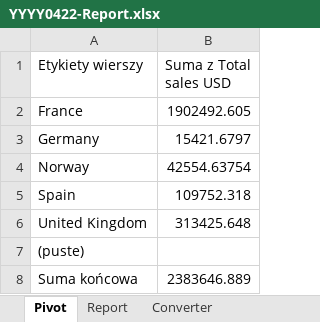
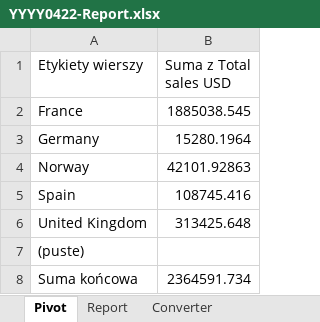
Before and after one commit to mszydlowski82/UIPath, an Excel workbook: UIStudiox/Currency-Converter_Working-Files/Currency_converter/Reports/YYYY0422-Report.xlsx, sheet Pivot, drawn as a sheet; values as stored, in another font and other column widths than the file's, no borders; the diff names each change by its address in the sheet, - before the commit and + after, or states it on an @@ line.

```diff
--- a/UIStudiox/Currency-Converter_Working-Files/Currency_converter/Reports/YYYY0422-Report.xlsx (sheet Pivot)
+++ b/UIStudiox/Currency-Converter_Working-Files/Currency_converter/Reports/YYYY0422-Report.xlsx (sheet Pivot)
-B2 (Suma z Total sales USD): 1902492.605
+B2 (Suma z Total sales USD): 1885038.545
-B3 (Suma z Total sales USD): 15421.6797
+B3 (Suma z Total sales USD): 15280.1964
-B4 (Suma z Total sales USD): 42554.63754
+B4 (Suma z Total sales USD): 42101.92863
-B5 (Suma z Total sales USD): 109752.318
+B5 (Suma z Total sales USD): 108745.416
-B8 (Suma z Total sales USD): 2383646.889
+B8 (Suma z Total sales USD): 2364591.734
```
Also changed, not shown: sheet Report, sheet Converter, 6 other files.
